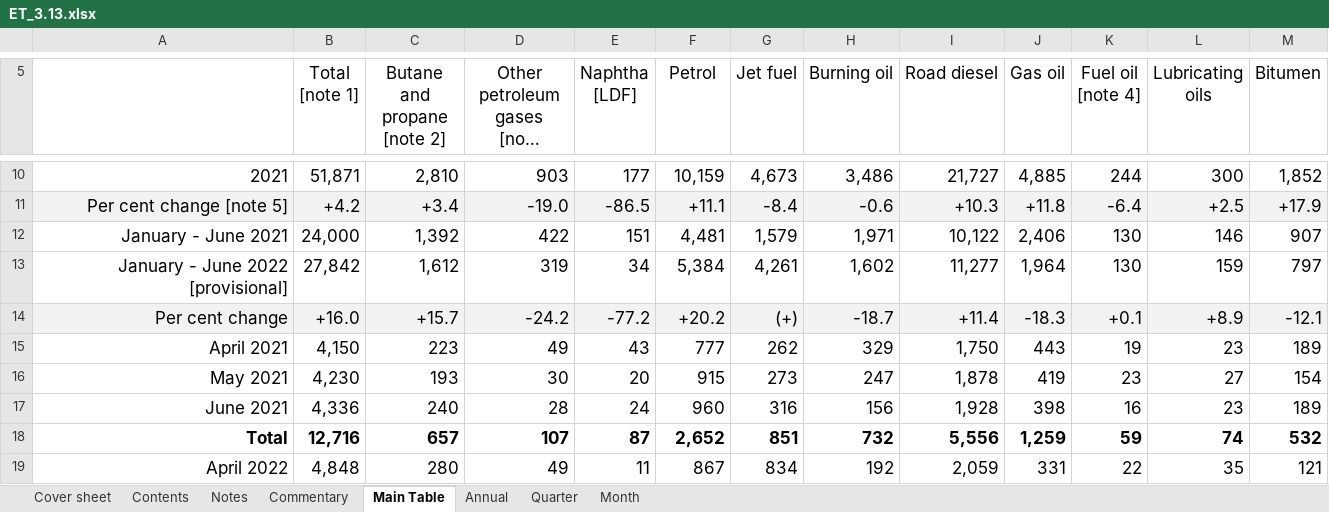
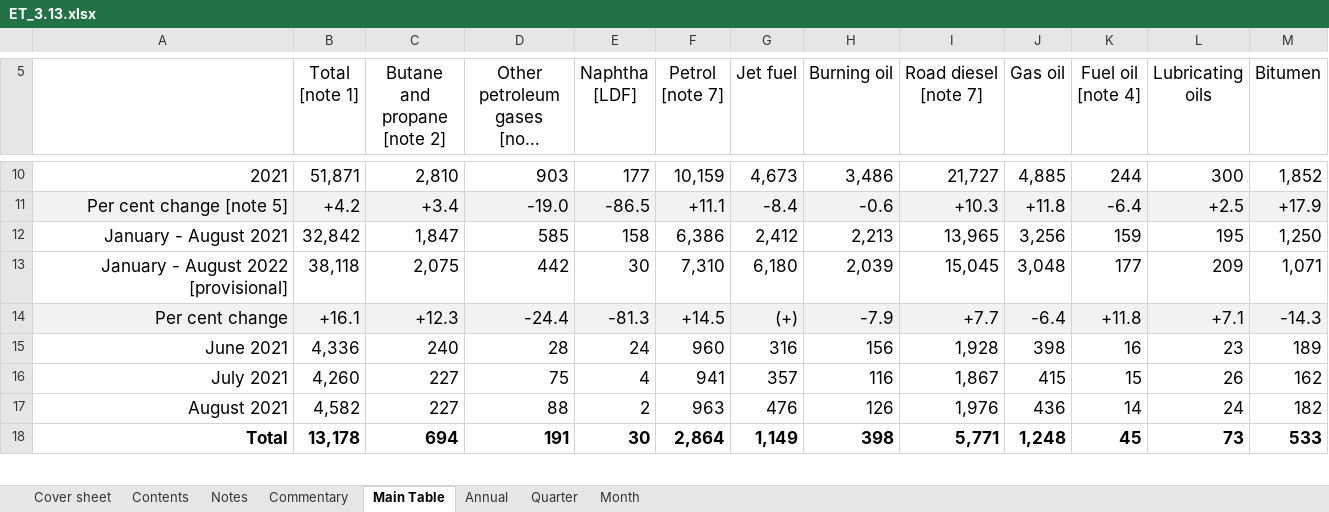
Before and after one commit to sallysemple/ScottishEnergyStatsProcessing, an Excel workbook: Data Sources/Daily Demand/Transport/ET_3.13.xlsx, sheet Main Table, drawn as a sheet; only a part is shown, gaps mark what is left out; long unchanged cells end in …; values as stored, in another font and other column widths than the file's, no borders; table styles not drawn; removed rows and columns are numbered as before the commit, all else as after; ↵ is a line break in a cell; the diff covers the shown part only; the diff names each change by its address in the sheet, - before the commit and + after, or states it on an @@ line.

```diff
--- a/Data Sources/Daily Demand/Transport/ET_3.13.xlsx (sheet Main Table)
+++ b/Data Sources/Daily Demand/Transport/ET_3.13.xlsx (sheet Main Table)
-F5: Petrol
+F5: Petrol ↵ [note 7]
-I5: Road diesel
+I5: Road diesel ↵ [note 7]
-row 12: January - June 2021 | 24,000 | 1,392 | 422 | 151 | 4,481 | 1,579 | 1,971 | 10,122 | 2,406 | 130 | 146 | 907
-row 13: January - June 2022 [provisional] | 27,842 | 1,612 | 319 | 34 | 5,384 | 4,261 | 1,602 | 11,277 | 1,964 | 130 | 159 | 797
+row 12: January - August 2021 | 32,842 | 1,847 | 585 | 158 | 6,386 | 2,412 | 2,213 | 13,965 | 3,256 | 159 | 195 | 1,250
+row 13: January - August 2022 [provisional] | 38,118 | 2,075 | 442 | 30 | 7,310 | 6,180 | 2,039 | 15,045 | 3,048 | 177 | 209 | 1,071
-B14 (Total [note 1]): +16.0
+B14 (Total [note 1]): +16.1
-C14 (Butane and propane [note 2]): +15.7
+C14 (Butane and propane [note 2]): +12.3
-D14: -24.2
+D14: -24.4
-E14 (Naphtha [LDF]): -77.2
+E14 (Naphtha [LDF]): -81.3
-F14 (Petrol [note 7]): +20.2
+F14 (Petrol [note 7]): +14.5
-H14 (Burning oil): -18.7
+H14 (Burning oil): -7.9
-I14 (Road diesel [note 7]): +11.4
+I14 (Road diesel [note 7]): +7.7
-J14 (Gas oil): -18.3
+J14 (Gas oil): -6.4
-K14 (Fuel oil [note 4]): +0.1
+K14 (Fuel oil [note 4]): +11.8
-L14 (Lubricating oils): +8.9
+L14 (Lubricating oils): +7.1
-M14 (Bitumen): -12.1
+M14 (Bitumen): -14.3
-row 15: April 2021 | 4,150 | 223 | 49 | 43 | 777 | 262 | 329 | 1,750 | 443 | 19 | 23 | 189
-row 16: May 2021 | 4,230 | 193 | 30 | 20 | 915 | 273 | 247 | 1,878 | 419 | 23 | 27 | 154
+row 16: July 2021 | 4,260 | 227 | 75 | 4 | 941 | 357 | 116 | 1,867 | 415 | 15 | 26 | 162
+row 17: August 2021 | 4,582 | 227 | 88 | 2 | 963 | 476 | 126 | 1,976 | 436 | 14 | 24 | 182
-B18 (Total [note 1]): 12,716
+B18 (Total [note 1]): 13,178
-C18 (Butane and propane [note 2]): 657
+C18 (Butane and propane [note 2]): 694
-D18: 107
+D18: 191
-E18 (Naphtha [LDF]): 87
+E18 (Naphtha [LDF]): 30
-F18 (Petrol [note 7]): 2,652
+F18 (Petrol [note 7]): 2,864
-G18 (Jet fuel): 851
+G18 (Jet fuel): 1,149
-H18 (Burning oil): 732
+H18 (Burning oil): 398
-I18 (Road diesel [note 7]): 5,556
+I18 (Road diesel [note 7]): 5,771
-J18 (Gas oil): 1,259
+J18 (Gas oil): 1,248
-K18 (Fuel oil [note 4]): 59
+K18 (Fuel oil [note 4]): 45
-L18 (Lubricating oils): 74
+L18 (Lubricating oils): 73
-M18 (Bitumen): 532
+M18 (Bitumen): 533
-row 19: April 2022 | 4,848 | 280 | 49 | 11 | 867 | 834 | 192 | 2,059 | 331 | 22 | 35 | 121
```
Also changed, not shown: 3 added rows, 2 removed rows and 23 edited cells elsewhere in this sheet, sheet Month, sheet Quarter, sheet Commentary, sheet Cover sheet, sheet Notes, formulas that keep their value, Data Sources/Energy Trends/RenGenCap.xlsx, 7 other files.
